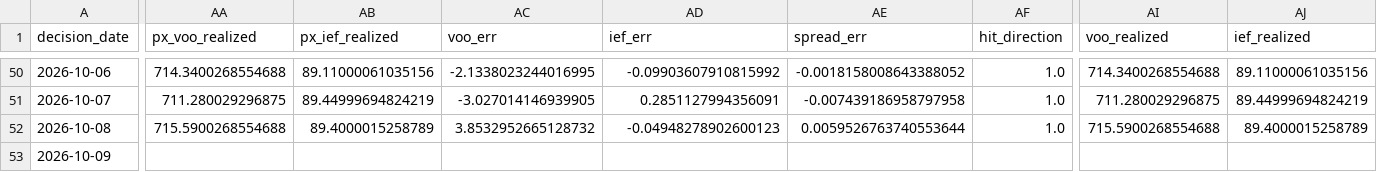
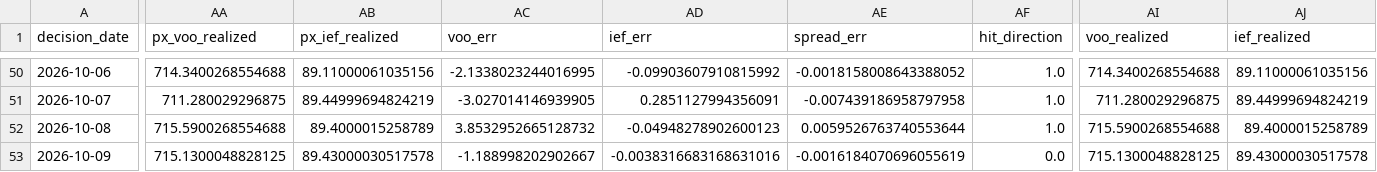
Before and after one commit to salemmorelli1/Price-Call, a CSV file: artifacts_part3/prediction_log.csv, drawn as a sheet; only a part is shown, gaps mark what is left out; the diff covers the shown part only; the diff names each change by its address in the sheet, - before the commit and + after, or states it on an @@ line.

```diff
--- a/artifacts_part3/prediction_log.csv
+++ b/artifacts_part3/prediction_log.csv
-AA53 (px_voo_realized): (empty)
+AA53 (px_voo_realized): 715.1300048828125
-AB53 (px_ief_realized): (empty)
+AB53 (px_ief_realized): 89.43000030517578
-AC53 (voo_err): (empty)
+AC53 (voo_err): -1.188998202902667
-AD53 (ief_err): (empty)
+AD53 (ief_err): -0.0038316683168631016
-AE53 (spread_err): (empty)
+AE53 (spread_err): -0.0016184070696055619
-AF53 (hit_direction): (empty)
+AF53 (hit_direction): 0.0
-AI53 (voo_realized): (empty)
+AI53 (voo_realized): 715.1300048828125
-AJ53 (ief_realized): (empty)
+AJ53 (ief_realized): 89.43000030517578
```
Also changed, not shown: 7 edited cells elsewhere in this file, 7 other files.
